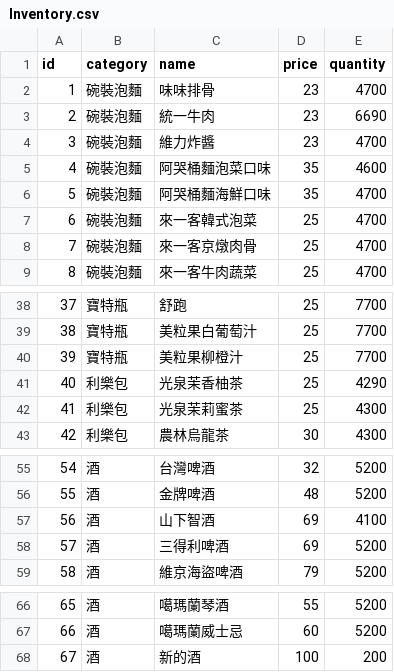
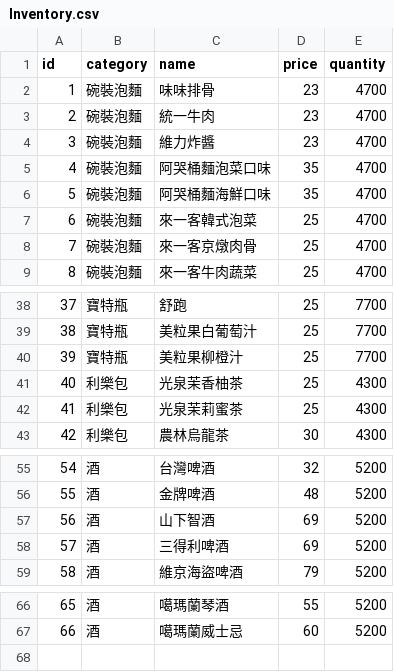
Before and after one commit to MarkLai0317/Checkout-System, a CSV file: data/Inventory.csv, drawn as a sheet; only a part is shown, gaps mark what is left out.

```diff
--- a/data/Inventory.csv
+++ b/data/Inventory.csv
@@ -2,5 +2,5 @@ id,category,name,price,quantity
 1,碗裝泡麵,味味排骨,23,4700
-2,碗裝泡麵,統一牛肉,23,6690
+2,碗裝泡麵,統一牛肉,23,4700
 3,碗裝泡麵,維力炸醬,23,4700
-4,碗裝泡麵,阿哭桶麵泡菜口味,35,4600
+4,碗裝泡麵,阿哭桶麵泡菜口味,35,4700
 5,碗裝泡麵,阿哭桶麵海鮮口味,35,4700
@@ -40,3 +40,3 @@ id,category,name,price,quantity
 39,寶特瓶,美粒果柳橙汁,25,7700
-40,利樂包,光泉茉香柚茶,25,4290
+40,利樂包,光泉茉香柚茶,25,4300
 41,利樂包,光泉茉莉蜜茶,25,4300
@@ -56,3 +56,3 @@ id,category,name,price,quantity
 55,酒,金牌啤酒,48,5200
-56,酒,山下智酒,69,4100
+56,酒,山下智酒,69,5200
 57,酒,三得利啤酒,69,5200
@@ -67,2 +67 @@ id,category,name,price,quantity
 66,酒,噶瑪蘭威士忌,60,5200
-67,酒,新的酒,100,200
```
Also changed, not shown: data/Activity.csv, 1 other file.
